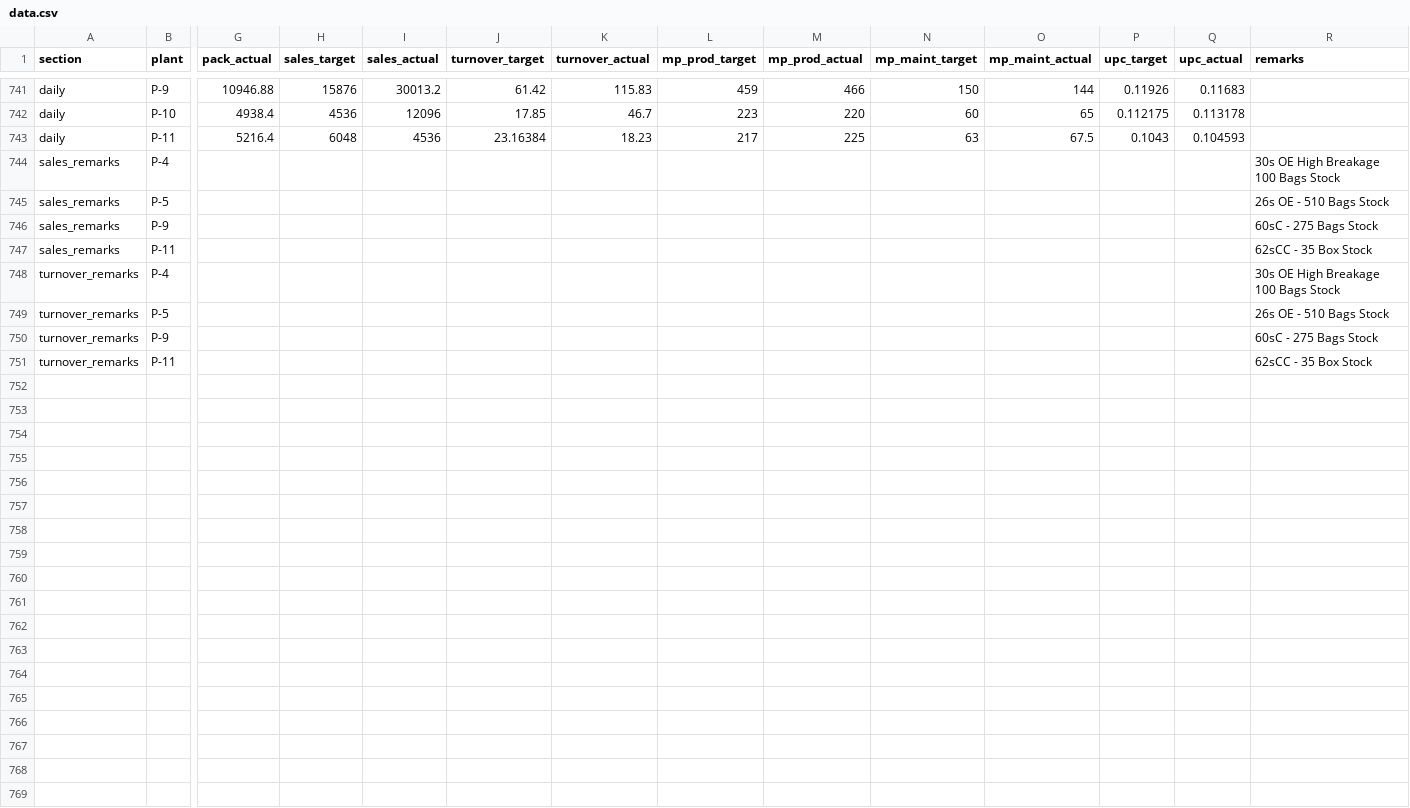
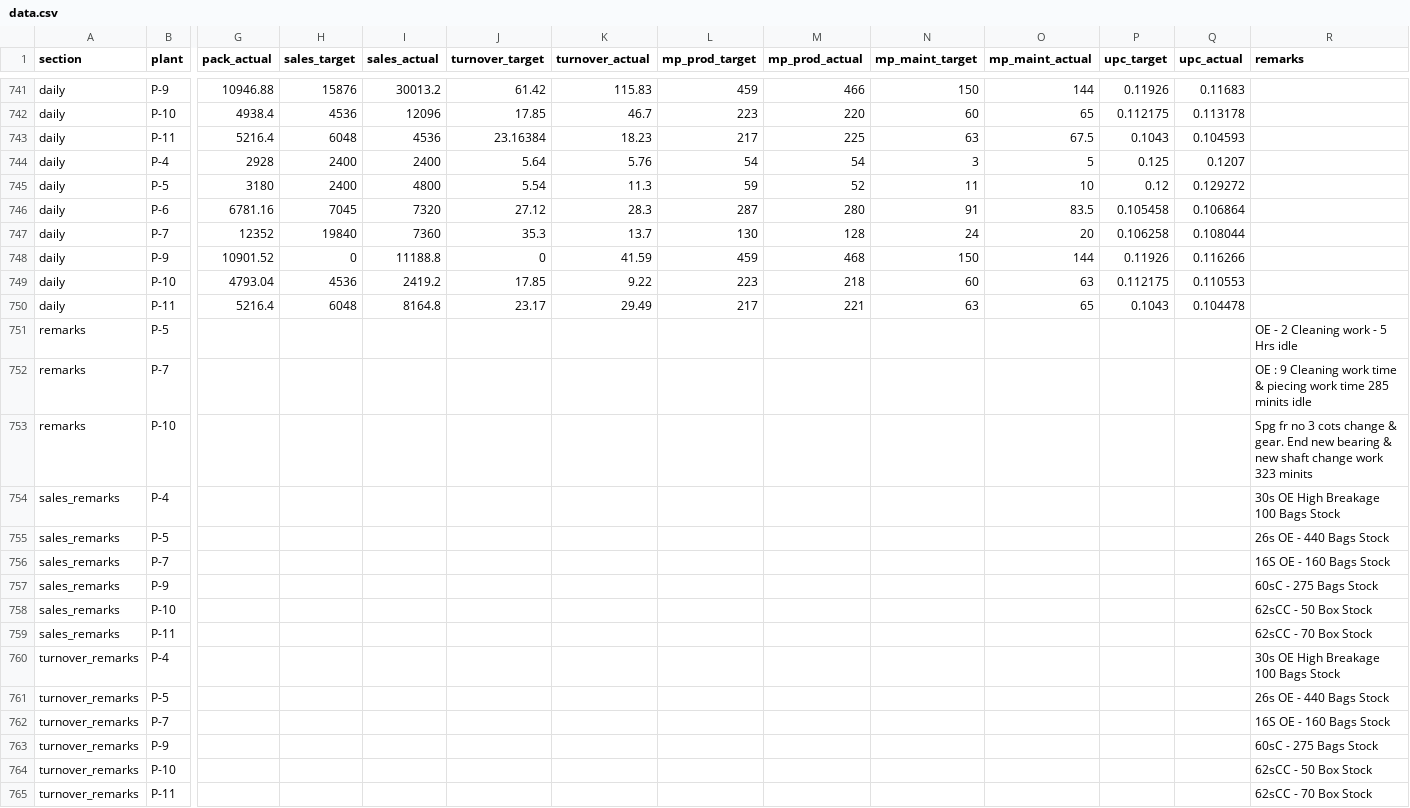
Before and after one commit to ipcamsgrmills/sgm-dashboard, a CSV file: data.csv, drawn as a sheet; only a part is shown, gaps mark what is left out; addresses are those after the commit; rows hold the shown columns only; the diff names each change by its address in the sheet, - before the commit and + after, or states it on an @@ line.

Commit message:
Add files via upload

```diff
--- a/data.csv
+++ b/data.csv
+row 744: daily | P-4 | 2928 | 2400 | 2400 | 5.64 | 5.76 | 54 | 54 | 3 | 5 | 0.125 | 0.1207
+row 745: daily | P-5 | 3180 | 2400 | 4800 | 5.54 | 11.3 | 59 | 52 | 11 | 10 | 0.12 | 0.129272
+row 746: daily | P-6 | 6781.16 | 7045 | 7320 | 27.12 | 28.3 | 287 | 280 | 91 | 83.5 | 0.105458 | 0.106864
+row 747: daily | P-7 | 12352 | 19840 | 7360 | 35.3 | 13.7 | 130 | 128 | 24 | 20 | 0.106258 | 0.108044
+row 748: daily | P-9 | 10901.52 | 0 | 11188.8 | 0 | 41.59 | 459 | 468 | 150 | 144 | 0.11926 | 0.116266
+row 749: daily | P-10 | 4793.04 | 4536 | 2419.2 | 17.85 | 9.22 | 223 | 218 | 60 | 63 | 0.112175 | 0.110553
+row 750: daily | P-11 | 5216.4 | 6048 | 8164.8 | 23.17 | 29.49 | 217 | 221 | 63 | 65 | 0.1043 | 0.104478
+row 751: remarks | P-5 |  |  |  |  |  |  |  |  |  |  |  | OE - 2 Cleaning work - 5 Hrs idle
+row 752: remarks | P-7 |  |  |  |  |  |  |  |  |  |  |  | OE : 9 Cleaning work time & piecing work time 285 minits idle
+row 753: remarks | P-10 |  |  |  |  |  |  |  |  |  |  |  | Spg fr no 3 cots change & gear. End new bearing & new shaft change work 323 minits
-R755 (remarks): 26s OE - 510 Bags Stock
+R755 (remarks): 26s OE - 440 Bags Stock
+row 756: sales_remarks | P-7 |  |  |  |  |  |  |  |  |  |  |  | 16S OE - 160 Bags Stock
+row 758: sales_remarks | P-10 |  |  |  |  |  |  |  |  |  |  |  | 62sCC - 50 Box Stock
-R759 (remarks): 62sCC - 35 Box Stock
+R759 (remarks): 62sCC - 70 Box Stock
-R761 (remarks): 26s OE - 510 Bags Stock
+R761 (remarks): 26s OE - 440 Bags Stock
+row 762: turnover_remarks | P-7 |  |  |  |  |  |  |  |  |  |  |  | 16S OE - 160 Bags Stock
+row 764: turnover_remarks | P-10 |  |  |  |  |  |  |  |  |  |  |  | 62sCC - 50 Box Stock
-R765 (remarks): 62sCC - 35 Box Stock
+R765 (remarks): 62sCC - 70 Box Stock
```
